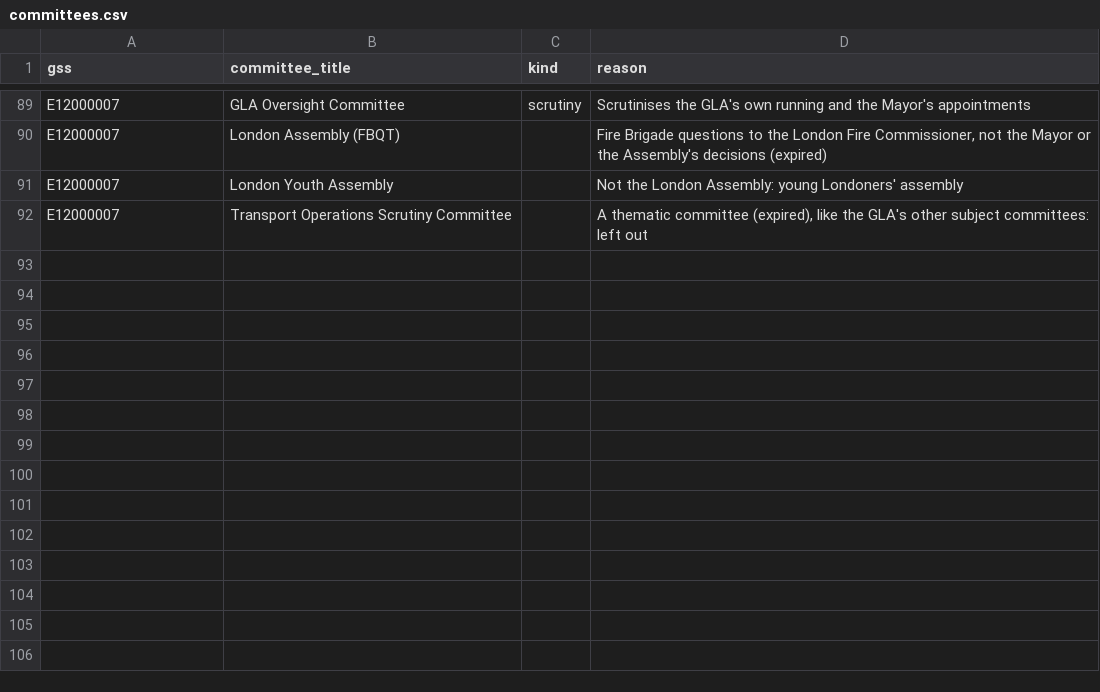
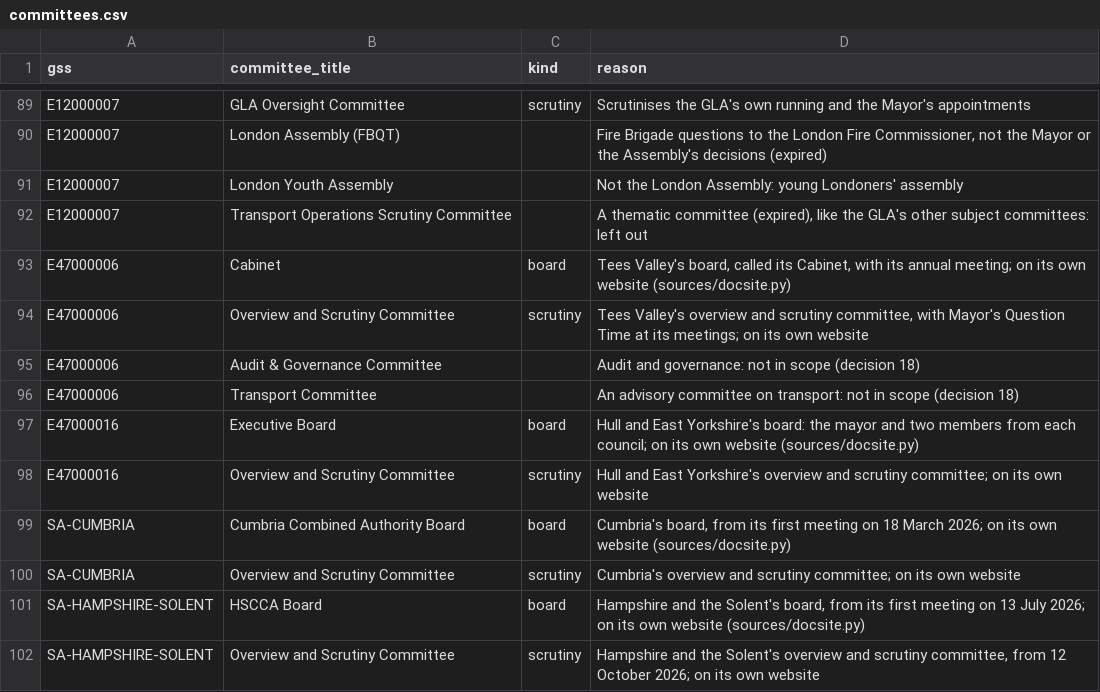
Before and after one commit to rj-mitchell/wherecouncilsstand, a CSV file: data_static/committees.csv, drawn as a sheet; only a part is shown, gaps mark what is left out.

```diff
--- a/data_static/committees.csv
+++ b/data_static/committees.csv
@@ -92 +92,11 @@ E12000007,London Youth Assembly,,"Not the London Assembly: young Londoners' asse
 E12000007,Transport Operations Scrutiny Committee,,"A thematic committee (expired), like the GLA's other subject committees: left out"
+E47000006,Cabinet,board,"Tees Valley's board, called its Cabinet, with its annual meeting; on its own website (sources/docsite.py)"
+E47000006,Overview and Scrutiny Committee,scrutiny,"Tees Valley's overview and scrutiny committee, with Mayor's Question Time at its meetings; on its own website"
+E47000006,Audit & Governance Committee,,"Audit and governance: not in scope (decision 18)"
+E47000006,Transport Committee,,"An advisory committee on transport: not in scope (decision 18)"
+E47000016,Executive Board,board,"Hull and East Yorkshire's board: the mayor and two members from each council; on its own website (sources/docsite.py)"
+E47000016,Overview and Scrutiny Committee,scrutiny,"Hull and East Yorkshire's overview and scrutiny committee; on its own website"
+SA-CUMBRIA,Cumbria Combined Authority Board,board,"Cumbria's board, from its first meeting on 18 March 2026; on its own website (sources/docsite.py)"
+SA-CUMBRIA,Overview and Scrutiny Committee,scrutiny,"Cumbria's overview and scrutiny committee; on its own website"
+SA-HAMPSHIRE-SOLENT,HSCCA Board,board,"Hampshire and the Solent's board, from its first meeting on 13 July 2026; on its own website (sources/docsite.py)"
+SA-HAMPSHIRE-SOLENT,Overview and Scrutiny Committee,scrutiny,"Hampshire and the Solent's overview and scrutiny committee, from 12 October 2026; on its own website"
```
Also changed, not shown: data_static/strategic_authorities.csv, 27 other files.
